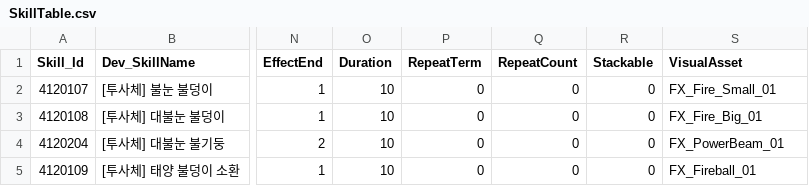
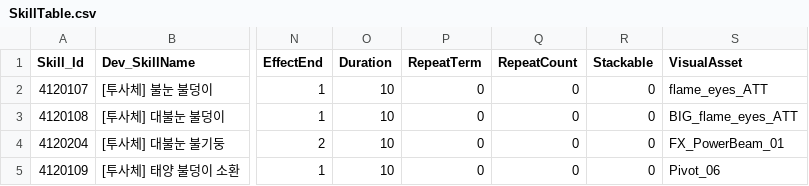
Before and after one commit to jeonglee22/MyPlanet, a CSV file: Assets/DataTables/SkillTable.csv, drawn as a sheet; only a part is shown, gaps mark what is left out; the diff names each change by its address in the sheet, - before the commit and + after, or states it on an @@ line.

```diff
--- a/Assets/DataTables/SkillTable.csv
+++ b/Assets/DataTables/SkillTable.csv
-S2 (VisualAsset): FX_Fire_Small_01
+S2 (VisualAsset): flame_eyes_ATT
-S3 (VisualAsset): FX_Fire_Big_01
+S3 (VisualAsset): BIG_flame_eyes_ATT
-S5 (VisualAsset): FX_Fireball_01
+S5 (VisualAsset): Pivot_06
```
Also changed, not shown: Assets/DataTables/EnemyTable.csv, Assets/DataTables/PatternTable.csv, 27 other files.
